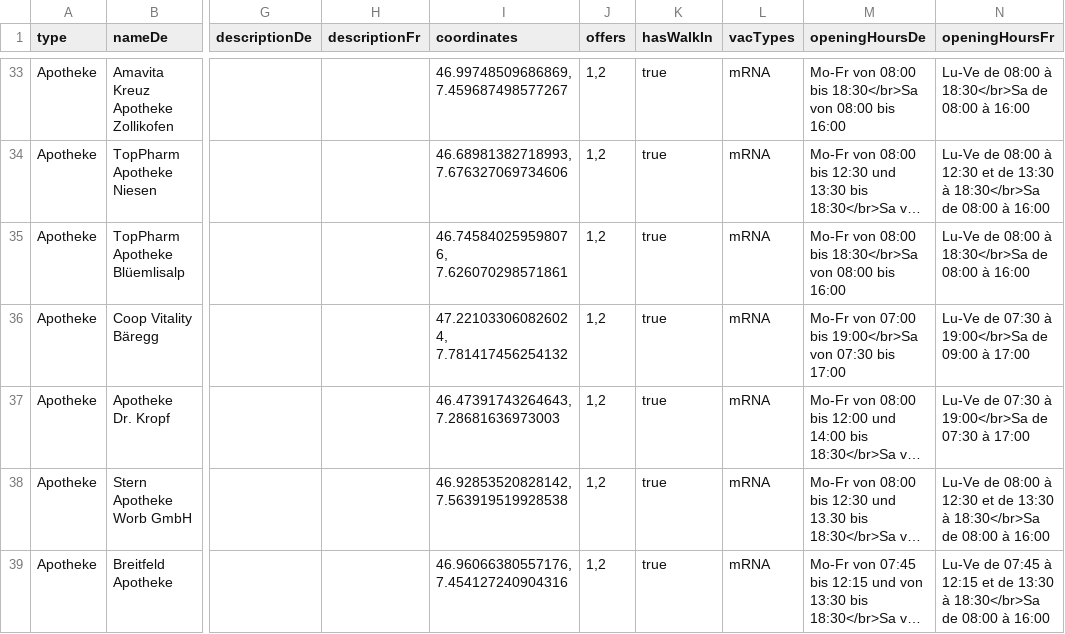
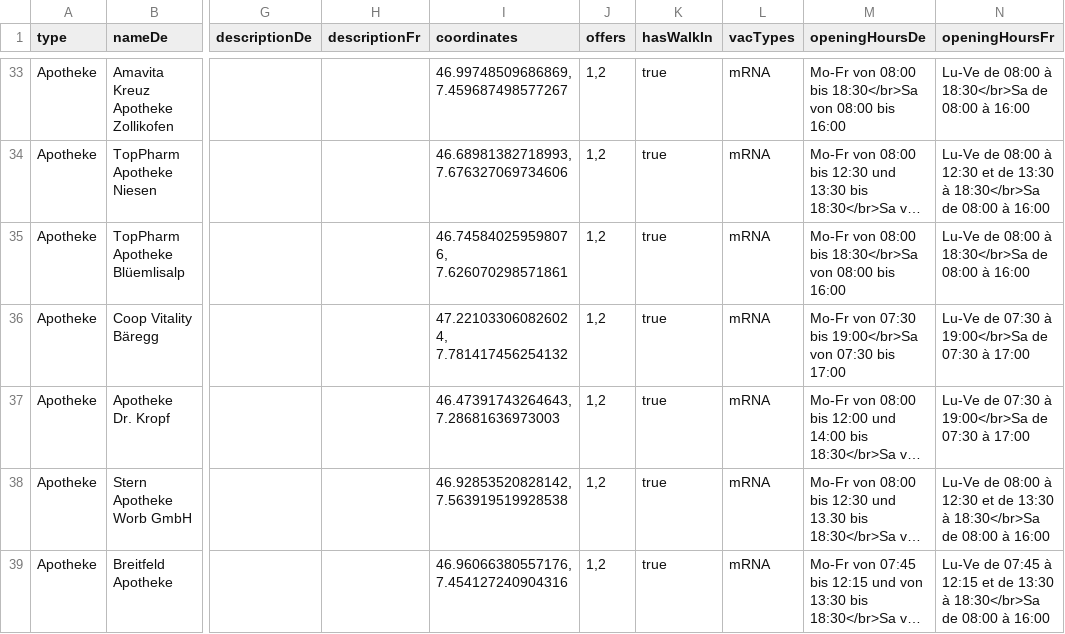
Before and after one commit to openDataBE/VacOffer, a CSV file: vac_locations_static.csv, drawn as a sheet; only a part is shown, gaps mark what is left out; long unchanged cells end in …; the diff names each change by its address in the sheet, - before the commit and + after, or states it on an @@ line.

Commit message:
Update vac_locations_static.csv
update opening hours coop vitality baeregg

```diff
--- a/vac_locations_static.csv
+++ b/vac_locations_static.csv
-M36 (openingHoursDe): Mo-Fr von 07:00 bis 19:00</br>Sa…
+M36 (openingHoursDe): Mo-Fr von 07:30 bis 19:00</br>Sa…
-N36 (openingHoursFr): …19:00</br>Sa de 09:00 à 17:00
+N36 (openingHoursFr): …19:00</br>Sa de 07:30 à 17:00
```
